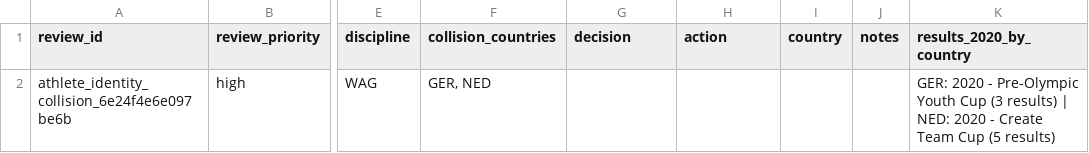
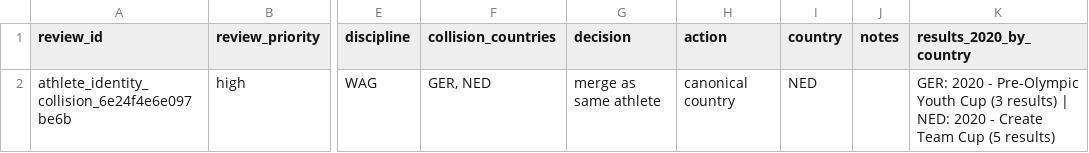
Before and after one commit to patronstefano/LEVERAGE, a CSV file: docs/import_reports/gymternet_2020_new_athlete_country_conflicts.csv, drawn as a sheet; only a part is shown, gaps mark what is left out; the diff names each change by its address in the sheet, - before the commit and + after, or states it on an @@ line.

```diff
--- a/docs/import_reports/gymternet_2020_new_athlete_country_conflicts.csv
+++ b/docs/import_reports/gymternet_2020_new_athlete_country_conflicts.csv
-G2 (decision): (empty)
+G2 (decision): merge as same athlete
-H2 (action): (empty)
+H2 (action): canonical country
-I2 (country): (empty)
+I2 (country): NED
```
Also changed, not shown: docs/import_reports/gymternet_2020_existing_athlete_match_review.csv, 15 other files.
